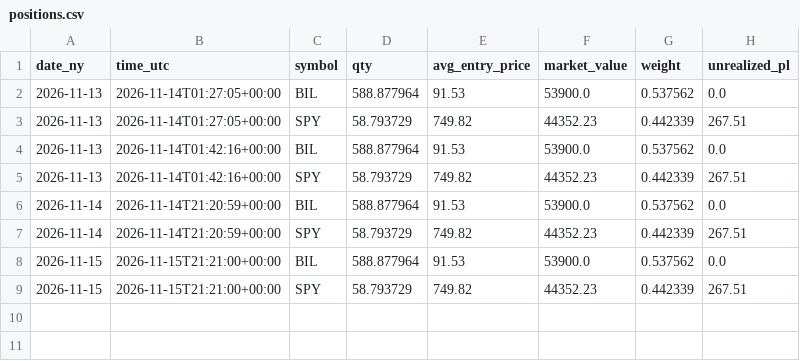
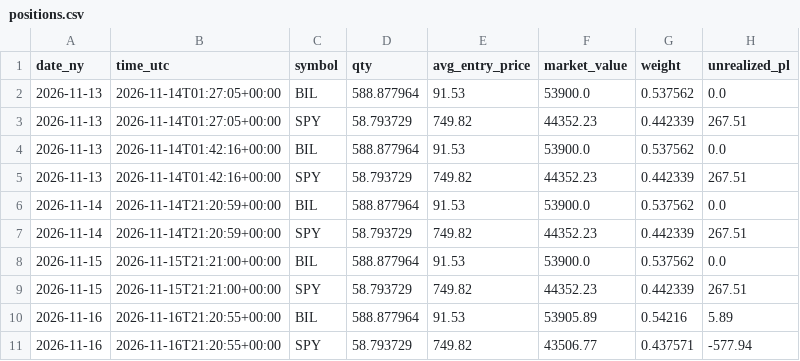
Before and after one commit to satyam-kumar-singh-sys/finrl-gfc-sxtym, a CSV file: logs/positions.csv, drawn as a sheet.

```diff
--- a/logs/positions.csv
+++ b/logs/positions.csv
@@ -9 +9,3 @@ date_ny,time_utc,symbol,qty,avg_entry_price,market_value,weight,unrealized_pl
 2026-11-15,2026-11-15T21:21:00+00:00,SPY,58.793729,749.82,44352.23,0.442339,267.51
+2026-11-16,2026-11-16T21:20:55+00:00,BIL,588.877964,91.53,53905.89,0.54216,5.89
+2026-11-16,2026-11-16T21:20:55+00:00,SPY,58.793729,749.82,43506.77,0.437571,-577.94
```
Also changed, not shown: results/daily_equity.csv.
